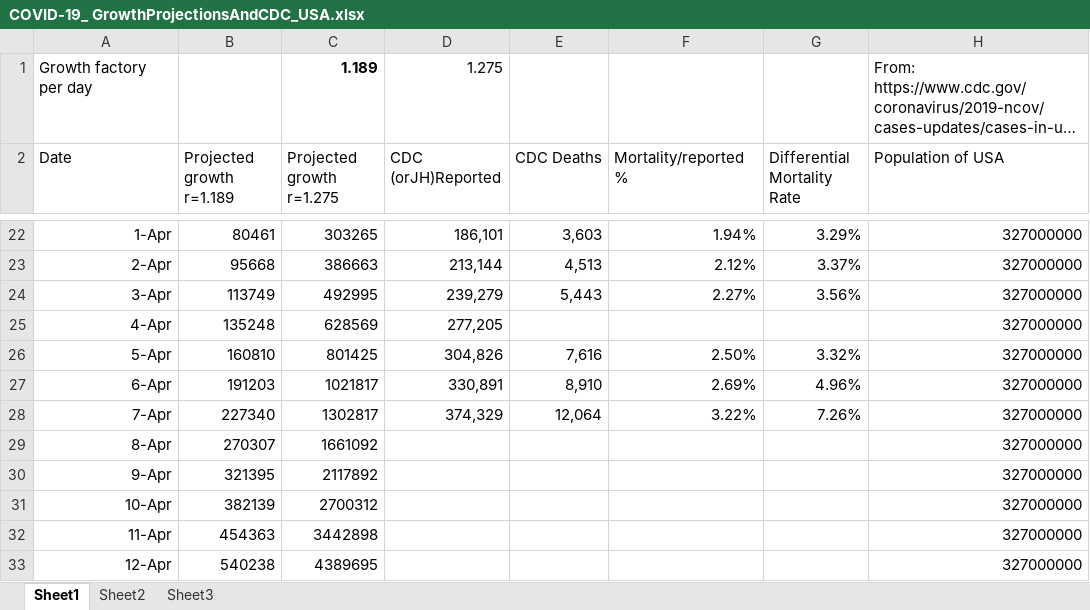
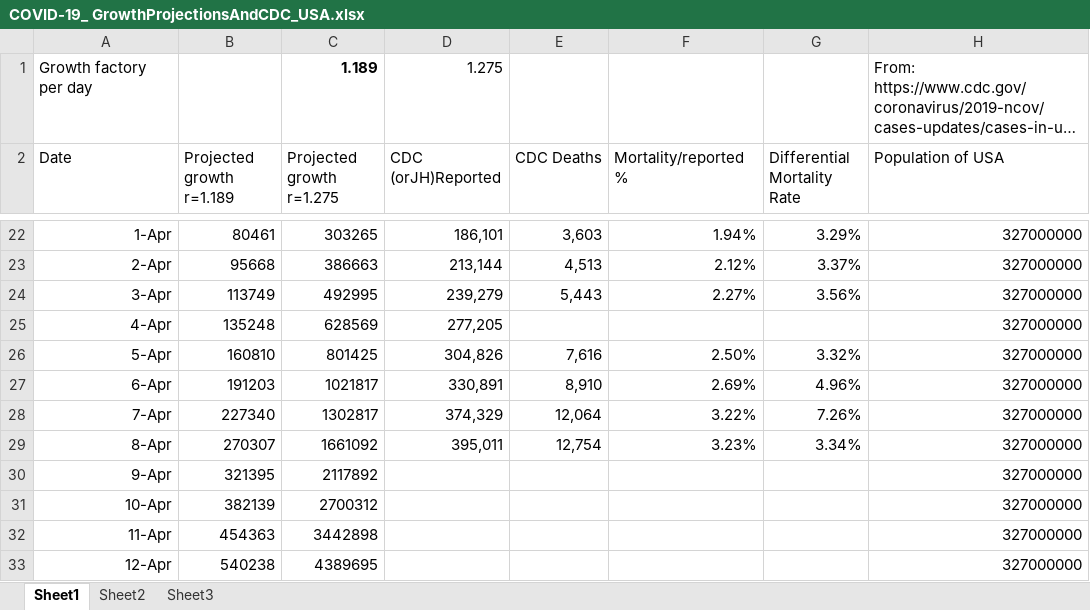
Before and after one commit to ForrestErickson/COVID-19_-GrowthProjectionsAndCDC_, an Excel workbook: COVID-19_ GrowthProjectionsAndCDC_USA.xlsx, sheet Sheet1, drawn as a sheet; only a part is shown, gaps mark what is left out; long unchanged cells end in …; values as stored, in another font and other column widths than the file's, no borders; charts and pictures not drawn; the diff names each change by its address in the sheet, - before the commit and + after, or states it on an @@ line.

Commit message:
Update with 8 April CDC data.

```diff
--- a/COVID-19_ GrowthProjectionsAndCDC_USA.xlsx (sheet Sheet1)
+++ b/COVID-19_ GrowthProjectionsAndCDC_USA.xlsx (sheet Sheet1)
-D29 (CDC (orJH)Reported): (empty)
+D29 (CDC (orJH)Reported): 395,011
-E29 (CDC Deaths): (empty)
+E29 (CDC Deaths): 12,754
-F29 (Mortality/reported%): (empty)
+F29 (Mortality/reported%): 3.23%
-G29 (Differential Mortality Rate): (empty)
+G29 (Differential Mortality Rate): 3.34%
```
Also changed, not shown: charts or pictures.
